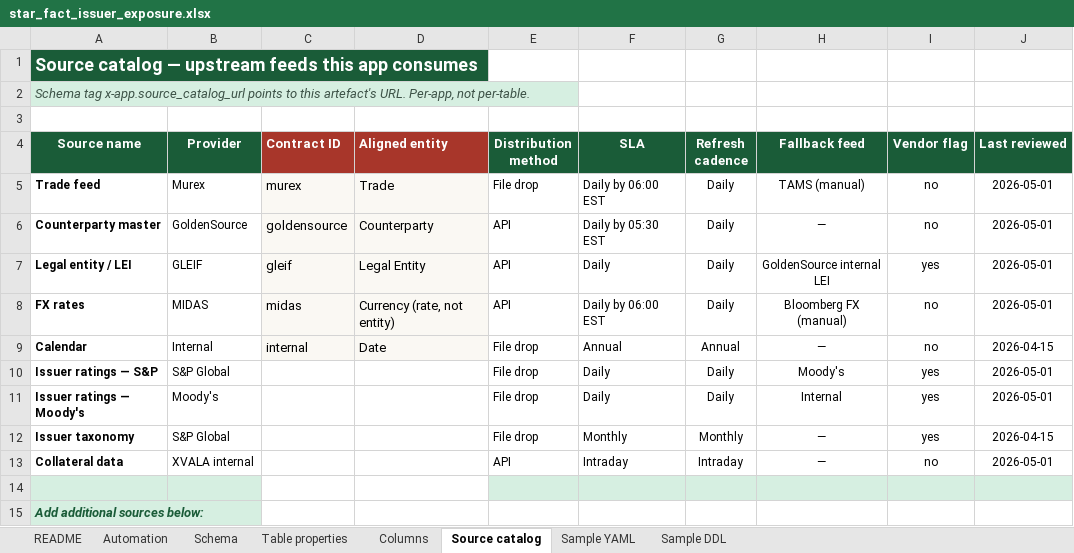
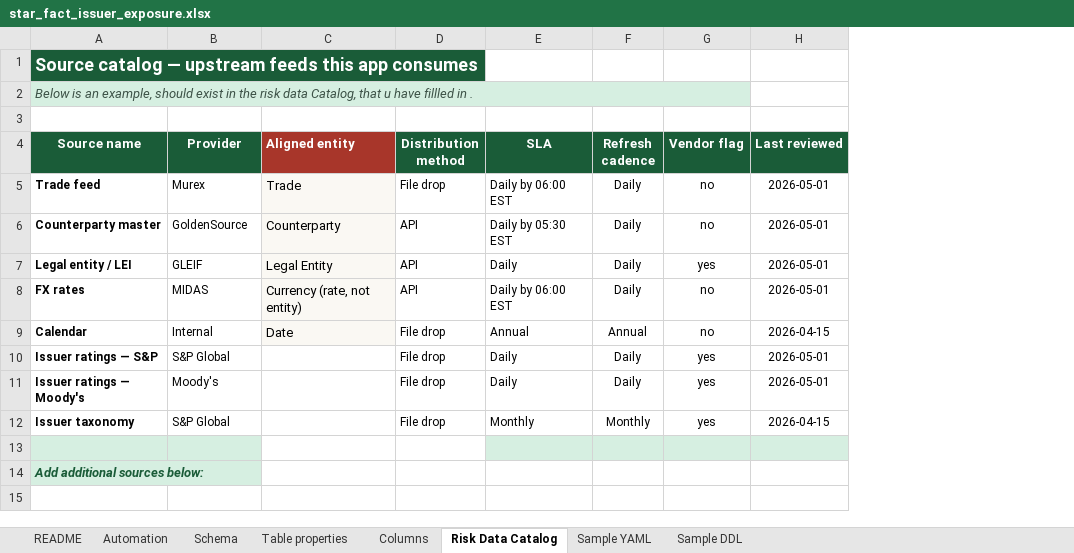
Before and after one commit to reena389-git/learning, an Excel workbook: Confluence/confluence_2/star_fact_issuer_exposure.xlsx, sheet Risk Data Catalog, drawn as a sheet; values as stored, in another font and other column widths than the file's, no borders; removed rows and columns are numbered as before the commit, all else as after; the diff names each change by its address in the sheet, - before the commit and + after, or states it on an @@ line.

```diff
--- a/Confluence/confluence_2/star_fact_issuer_exposure.xlsx (sheet Risk Data Catalog)
+++ b/Confluence/confluence_2/star_fact_issuer_exposure.xlsx (sheet Risk Data Catalog)
-sheet tab: Source catalog
+sheet tab: Risk Data Catalog
-column C (Contract ID), rows 5-9: murex | goldensource | gleif | midas | internal
-column H (Fallback feed), rows 5-12: TAMS (manual) | — | GoldenSource internal LEI | Bloomberg FX (manual) | — | Moody's | Internal | —
+A1:D1 merged
-A2 (Source name): Schema tag x-app.source_catalog_url points to this artefact's URL. Per-app, not per-table.
+A2 (Source name): Below is an example, should exist in the risk data Catalog, that u have fillled in .
+A2:G2 merged
-row 13: Collateral data | XVALA internal |  |  | API | Intraday | Intraday | — | no | 2026-05-01
-D13 fill: #D6EFE1
+D13 fill: none
```
Also changed, not shown: sheet Schema, Confluence/confluence_2/risk_data_product_completeness_checklist.xlsx, 16 other files.
